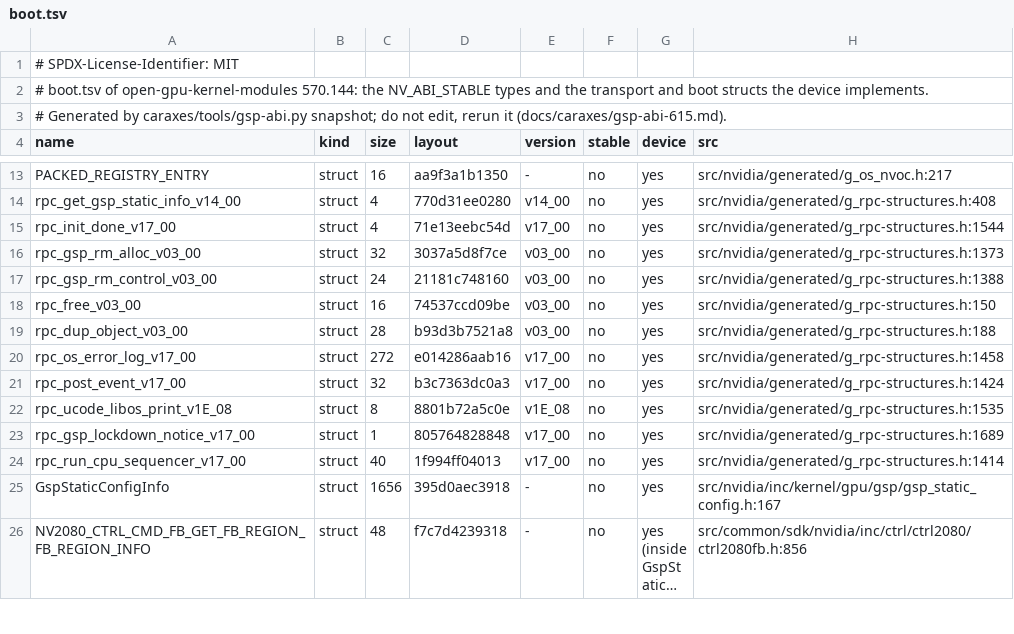
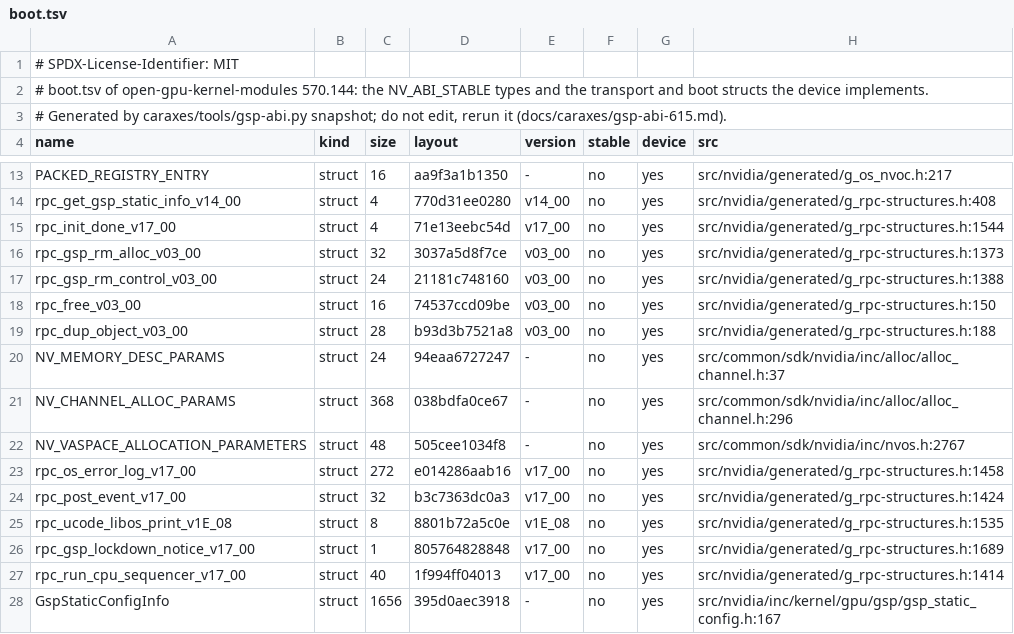
Before and after one commit to silasmue/Caraxes, a TSV file: caraxes/abi/gsp-570.144/boot.tsv, drawn as a sheet; only a part is shown, gaps mark what is left out; the shorter side is filled out with more unchanged rows; long unchanged cells end in ….

```diff
--- a/caraxes/abi/gsp-570.144/boot.tsv
+++ b/caraxes/abi/gsp-570.144/boot.tsv
@@ -19,2 +19,5 @@ rpc_free_v03_00	struct	16	74537ccd09be	v03_00	no	yes	src/nvidia/generated/g_rpc-
 rpc_dup_object_v03_00	struct	28	b93d3b7521a8	v03_00	no	yes	src/nvidia/generated/g_rpc-structures.h:188
+NV_MEMORY_DESC_PARAMS	struct	24	94eaa6727247	-	no	yes	src/common/sdk/nvidia/inc/alloc/alloc_channel.h:37
+NV_CHANNEL_ALLOC_PARAMS	struct	368	038bdfa0ce67	-	no	yes	src/common/sdk/nvidia/inc/alloc/alloc_channel.h:296
+NV_VASPACE_ALLOCATION_PARAMETERS	struct	48	505cee1034f8	-	no	yes	src/common/sdk/nvidia/inc/nvos.h:2767
 rpc_os_error_log_v17_00	struct	272	e014286aab16	v17_00	no	yes	src/nvidia/generated/g_rpc-structures.h:1458
```
Also changed, not shown: caraxes/abi/gsp-570.144/controls.tsv, caraxes/abi/gsp-610.57.04/boot.tsv, 22 other files.
